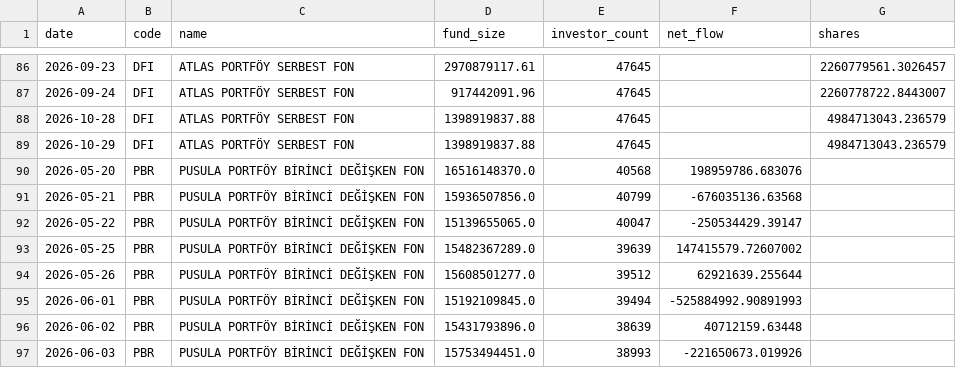
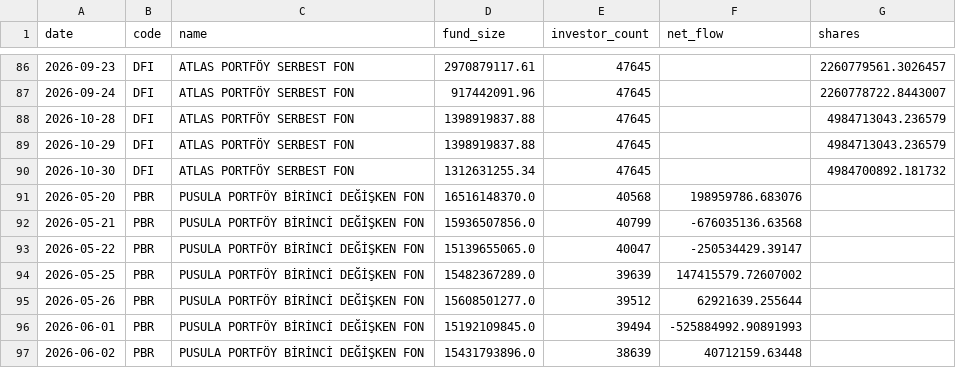
Before and after one commit to aalpkk/nox-project, a CSV file: output/fund_flow_monitor_state.csv, drawn as a sheet; only a part is shown, gaps mark what is left out; the shorter side is filled out with more unchanged rows.

```diff
--- a/output/fund_flow_monitor_state.csv
+++ b/output/fund_flow_monitor_state.csv
@@ -89,2 +89,3 @@ date,code,name,fund_size,investor_count,net_flow,shares
 2026-10-29,DFI,ATLAS PORTFÖY SERBEST FON,1398919837.88,47645,,4984713043.236579
+2026-10-30,DFI,ATLAS PORTFÖY SERBEST FON,1312631255.34,47645,,4984700892.181732
 2026-05-20,PBR,PUSULA PORTFÖY BİRİNCİ DEĞİŞKEN FON,16516148370.0,40568,198959786.683076,
```
